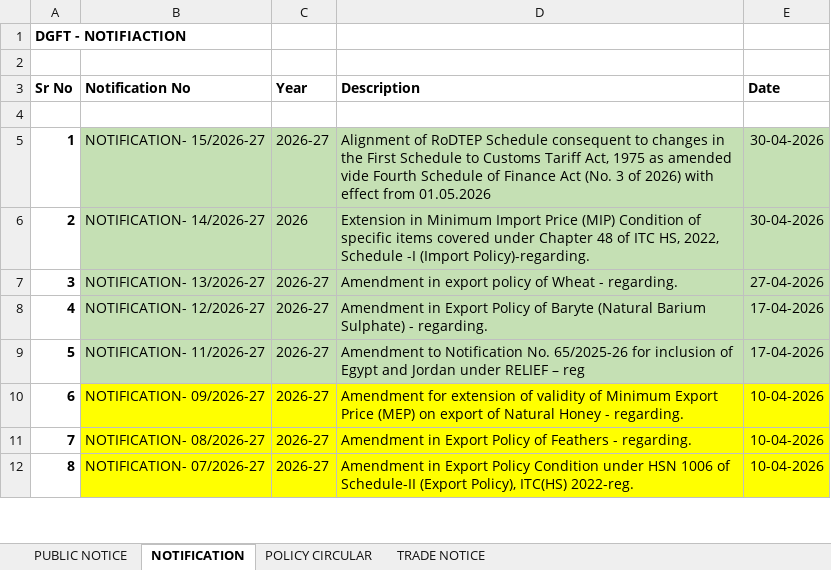
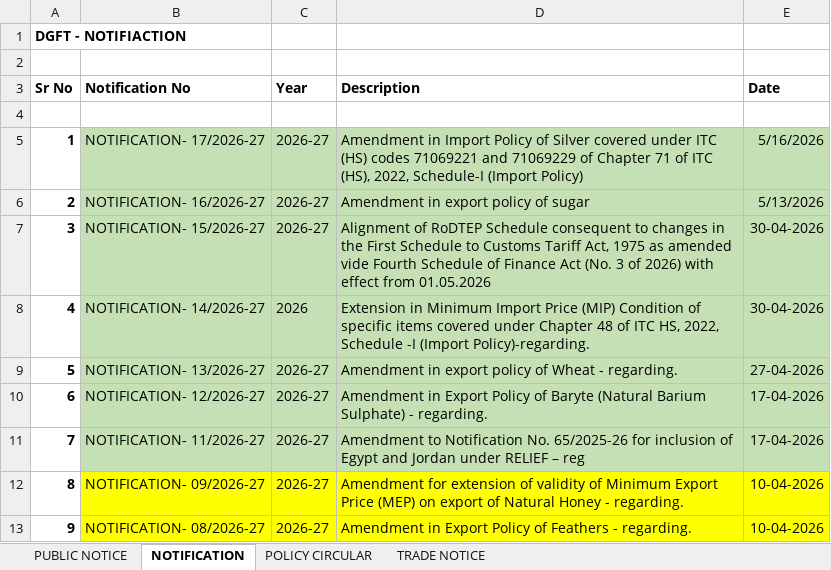
Before and after one commit to omkar404/eximinq-global-connection, an Excel workbook: backend/PDF_DOC/ALL_PDF/DGFT POLICY - Copy.xlsx, sheet NOTIFICATION, drawn as a sheet; only a part is shown; the shorter side is filled out with more unchanged rows; values as stored, in another font and other column widths than the file's, no borders; addresses are those after the commit; the diff names each change by its address in the sheet, - before the commit and + after, or states it on an @@ line.

Commit message:
DGFT New new notifications

```diff
--- a/backend/PDF_DOC/ALL_PDF/DGFT POLICY - Copy.xlsx (sheet NOTIFICATION)
+++ b/backend/PDF_DOC/ALL_PDF/DGFT POLICY - Copy.xlsx (sheet NOTIFICATION)
+row 5: 1 | NOTIFICATION- 17/2026-27 | 2026-27 | Amendment in Import Policy of Silver covered under ITC (HS) codes 71069221 and 71069229 of Chapter 71 of ITC (HS), 2022, Schedule-I (Import Policy) | 5/16/2026
+row 6: 2 | NOTIFICATION- 16/2026-27 | 2026-27 | Amendment in export policy of sugar | 5/13/2026
@@ column A (Sr No) renumbered from row 7 down @@
```
Also changed, not shown: sheet PUBLIC NOTICE, sheet TRADE NOTICE, 11 other files.
